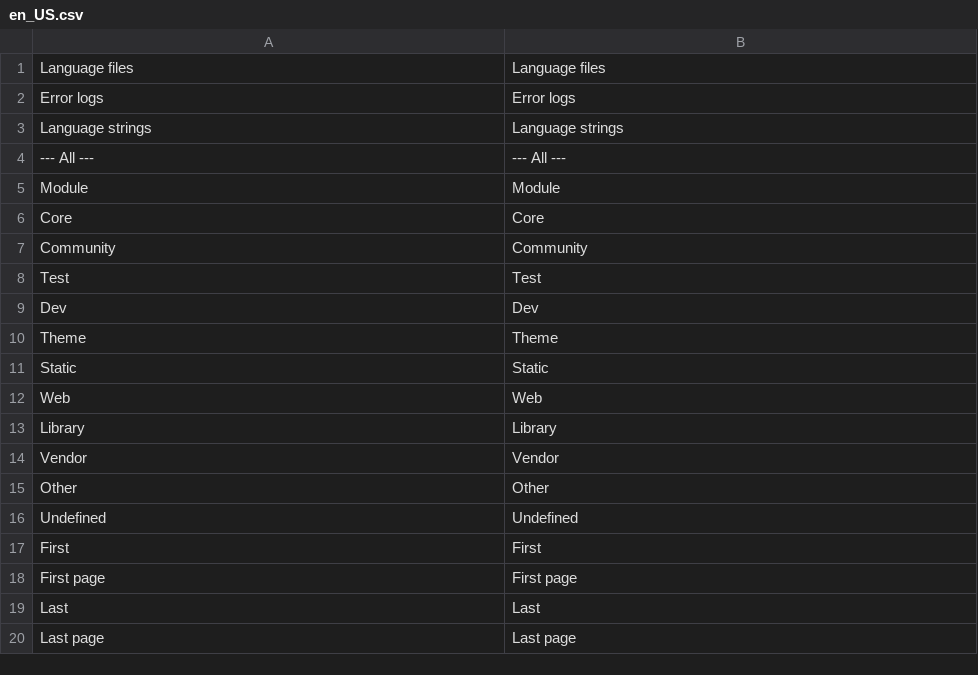
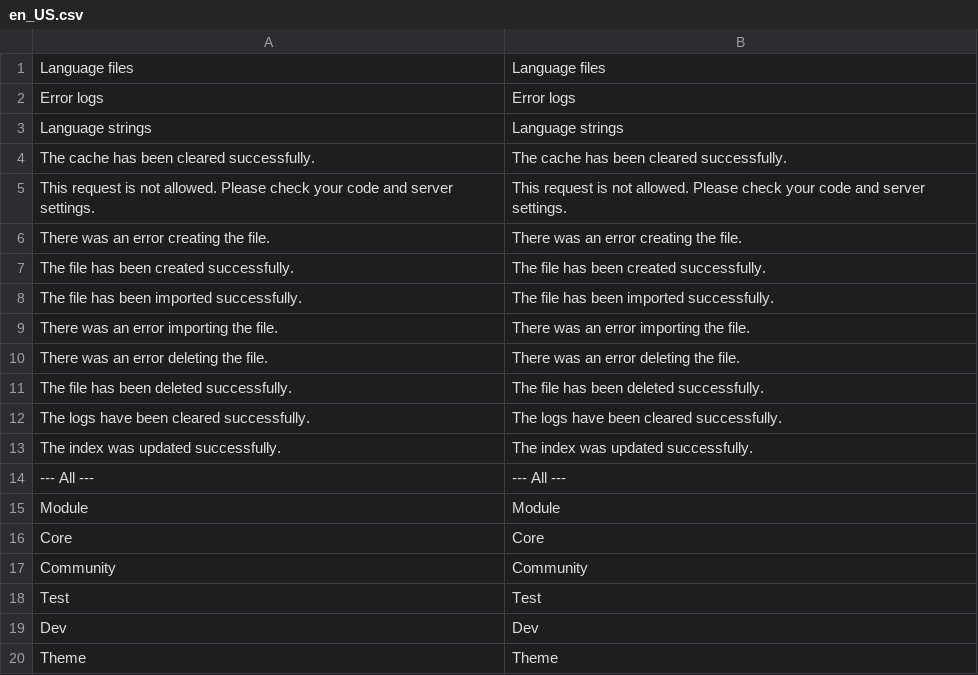
Before and after one commit to david-fiaty/Magento-2--Translation-Module, a CSV file: i18n/en_US.csv, drawn as a sheet; only a part is shown; the shorter side is filled out with more unchanged rows; the diff covers the shown part only.

```diff
--- a/i18n/en_US.csv
+++ b/i18n/en_US.csv
@@ -3,2 +3,12 @@
 "Language strings","Language strings"
+"The cache has been cleared successfully.","The cache has been cleared successfully."
+"This request is not allowed. Please check your code and server settings.","This request is not allowed. Please check your code and server settings."
+"There was an error creating the file.","There was an error creating the file."
+"The file has been created successfully.","The file has been created successfully."
+"The file has been imported successfully.","The file has been imported successfully."
+"There was an error importing the file.","There was an error importing the file."
+"There was an error deleting the file.","There was an error deleting the file."
+"The file has been deleted successfully.","The file has been deleted successfully."
+"The logs have been cleared successfully.","The logs have been cleared successfully."
+"The index was updated successfully.","The index was updated successfully."
 "--- All ---","--- All ---"
```
Also changed, not shown: 18 added rows, 2 removed rows and 1 moved row elsewhere in this file, i18n/en_GB.csv.
